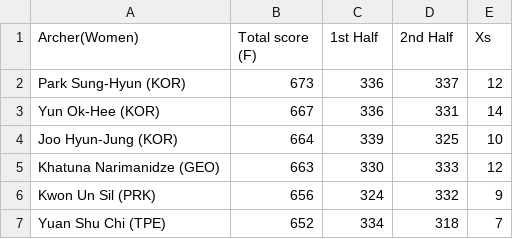
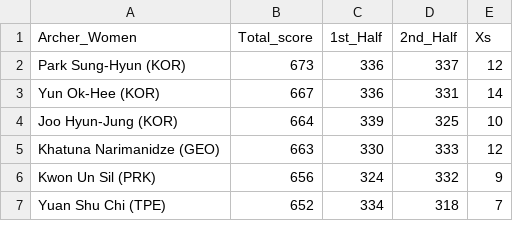
Before and after one commit to adeshpa1/Machine_Learning, a CSV file: Archery Data.csv, drawn as a sheet; only a part is shown.

```diff
--- a/Archery Data.csv
+++ b/Archery Data.csv
@@ -1,2 +1,2 @@
-Archer(Women),Total score (F),1st Half,2nd Half,Xs
+Archer_Women,Total_score,1st_Half,2nd_Half,Xs
 Park Sung-Hyun (KOR),673,336,337,12
```
Also changed, not shown: 2 other files.
